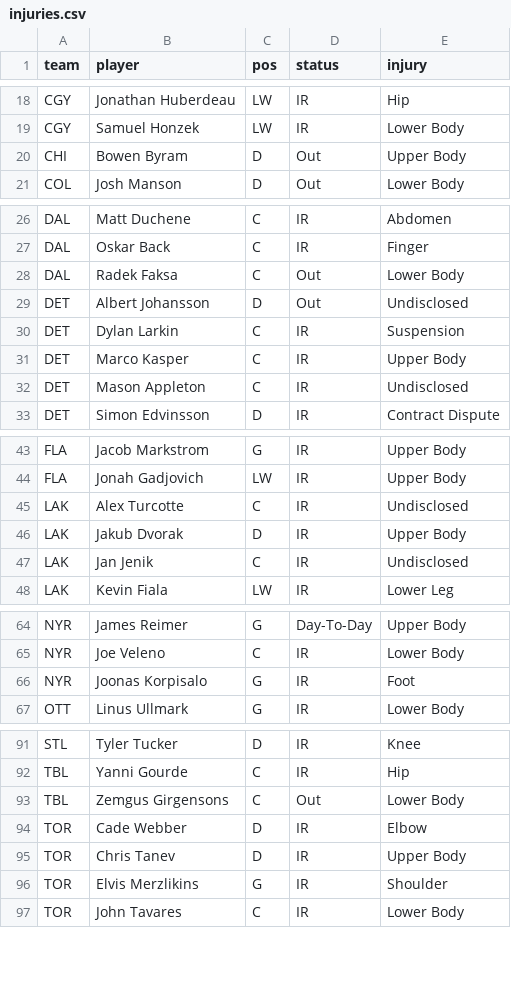
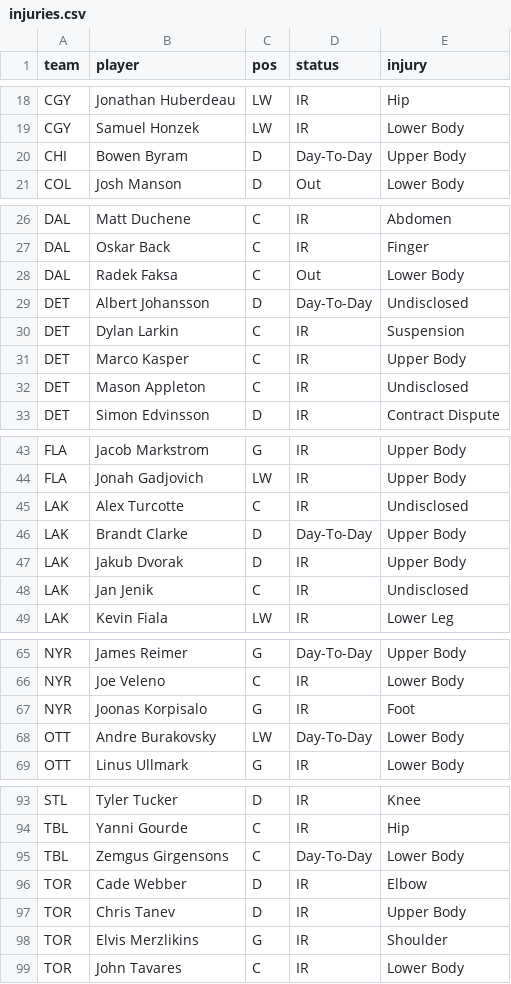
Before and after one commit to marekdoucet/pool-survivor, a CSV file: data/injuries.csv, drawn as a sheet; only a part is shown, gaps mark what is left out.

```diff
--- a/data/injuries.csv
+++ b/data/injuries.csv
@@ -19,3 +19,3 @@ CGY,Jonathan Huberdeau,LW,IR,Hip
 CGY,Samuel Honzek,LW,IR,Lower Body
-CHI,Bowen Byram,D,Out,Upper Body
+CHI,Bowen Byram,D,Day-To-Day,Upper Body
 COL,Josh Manson,D,Out,Lower Body
@@ -28,3 +28,3 @@ DAL,Oskar Back,C,IR,Finger
 DAL,Radek Faksa,C,Out,Lower Body
-DET,Albert Johansson,D,Out,Undisclosed
+DET,Albert Johansson,D,Day-To-Day,Undisclosed
 DET,Dylan Larkin,C,IR,Suspension
@@ -45,2 +45,3 @@ FLA,Jonah Gadjovich,LW,IR,Upper Body
 LAK,Alex Turcotte,C,IR,Undisclosed
+LAK,Brandt Clarke,D,Day-To-Day,Upper Body
 LAK,Jakub Dvorak,D,IR,Upper Body
@@ -66,2 +67,3 @@ NYR,Joe Veleno,C,IR,Lower Body
 NYR,Joonas Korpisalo,G,IR,Foot
+OTT,Andre Burakovsky,LW,Day-To-Day,Lower Body
 OTT,Linus Ullmark,G,IR,Lower Body
@@ -92,3 +94,3 @@ STL,Tyler Tucker,D,IR,Knee
 TBL,Yanni Gourde,C,IR,Hip
-TBL,Zemgus Girgensons,C,Out,Lower Body
+TBL,Zemgus Girgensons,C,Day-To-Day,Lower Body
 TOR,Cade Webber,D,IR,Elbow
```
Also changed, not shown: data/goalies.csv, data/schedule.csv, 7 other files.
